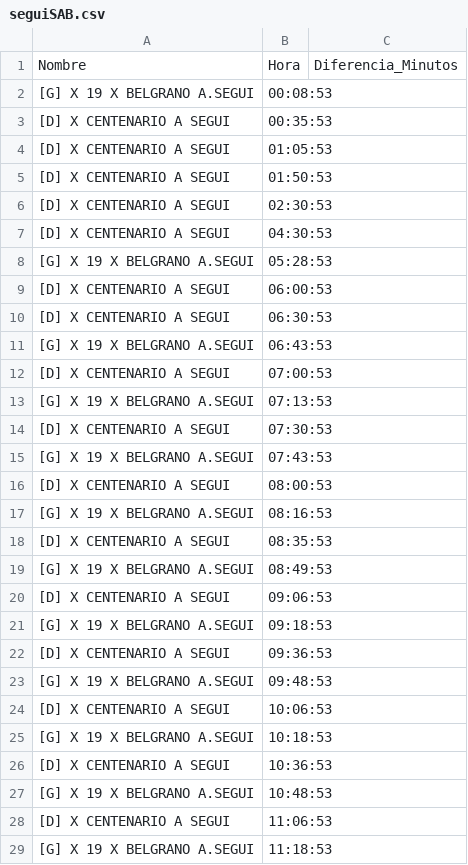
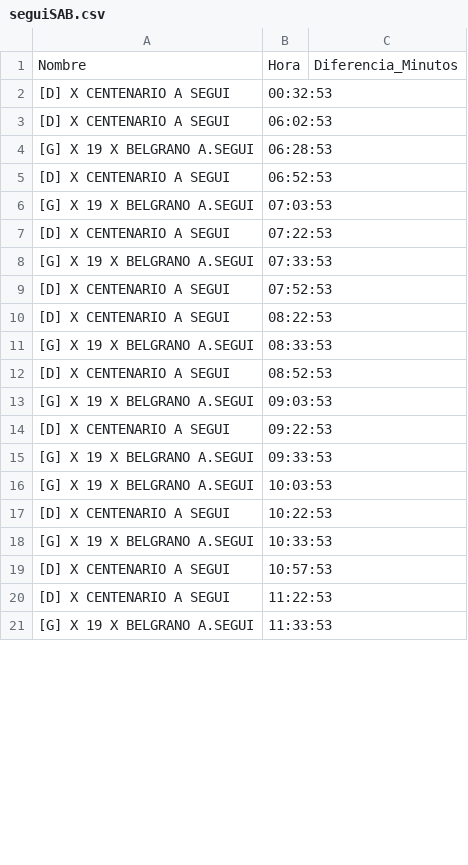
Before and after one commit to alanberns/bondi-app, a CSV file: public/csv/seguiSAB.csv, drawn as a sheet; only a part is shown; the diff covers the shown part only.

```diff
--- a/public/csv/seguiSAB.csv
+++ b/public/csv/seguiSAB.csv
@@ -1,29 +1,21 @@
 Nombre,Hora,Diferencia_Minutos
-[G] X 19 X BELGRANO A.SEGUI,00:08:53
-[D] X CENTENARIO A SEGUI,00:35:53
-[D] X CENTENARIO A SEGUI,01:05:53
-[D] X CENTENARIO A SEGUI,01:50:53
-[D] X CENTENARIO A SEGUI,02:30:53
-[D] X CENTENARIO A SEGUI,04:30:53
-[G] X 19 X BELGRANO A.SEGUI,05:28:53
-[D] X CENTENARIO A SEGUI,06:00:53
-[D] X CENTENARIO A SEGUI,06:30:53
-[G] X 19 X BELGRANO A.SEGUI,06:43:53
-[D] X CENTENARIO A SEGUI,07:00:53
-[G] X 19 X BELGRANO A.SEGUI,07:13:53
-[D] X CENTENARIO A SEGUI,07:30:53
-[G] X 19 X BELGRANO A.SEGUI,07:43:53
-[D] X CENTENARIO A SEGUI,08:00:53
-[G] X 19 X BELGRANO A.SEGUI,08:16:53
-[D] X CENTENARIO A SEGUI,08:35:53
-[G] X 19 X BELGRANO A.SEGUI,08:49:53
-[D] X CENTENARIO A SEGUI,09:06:53
-[G] X 19 X BELGRANO A.SEGUI,09:18:53
-[D] X CENTENARIO A SEGUI,09:36:53
-[G] X 19 X BELGRANO A.SEGUI,09:48:53
-[D] X CENTENARIO A SEGUI,10:06:53
-[G] X 19 X BELGRANO A.SEGUI,10:18:53
-[D] X CENTENARIO A SEGUI,10:36:53
-[G] X 19 X BELGRANO A.SEGUI,10:48:53
-[D] X CENTENARIO A SEGUI,11:06:53
-[G] X 19 X BELGRANO A.SEGUI,11:18:53
+[D] X CENTENARIO A SEGUI,00:32:53
+[D] X CENTENARIO A SEGUI,06:02:53
+[G] X 19 X BELGRANO A.SEGUI,06:28:53
+[D] X CENTENARIO A SEGUI,06:52:53
+[G] X 19 X BELGRANO A.SEGUI,07:03:53
+[D] X CENTENARIO A SEGUI,07:22:53
+[G] X 19 X BELGRANO A.SEGUI,07:33:53
+[D] X CENTENARIO A SEGUI,07:52:53
+[D] X CENTENARIO A SEGUI,08:22:53
+[G] X 19 X BELGRANO A.SEGUI,08:33:53
+[D] X CENTENARIO A SEGUI,08:52:53
+[G] X 19 X BELGRANO A.SEGUI,09:03:53
+[D] X CENTENARIO A SEGUI,09:22:53
+[G] X 19 X BELGRANO A.SEGUI,09:33:53
+[G] X 19 X BELGRANO A.SEGUI,10:03:53
+[D] X CENTENARIO A SEGUI,10:22:53
+[G] X 19 X BELGRANO A.SEGUI,10:33:53
+[D] X CENTENARIO A SEGUI,10:57:53
+[D] X CENTENARIO A SEGUI,11:22:53
+[G] X 19 X BELGRANO A.SEGUI,11:33:53
```
Also changed, not shown: 21 removed rows and 32 edited cells elsewhere in this file, public/csv/cementDOM.csv, public/csv/cementSAB.csv, 7 other files.
